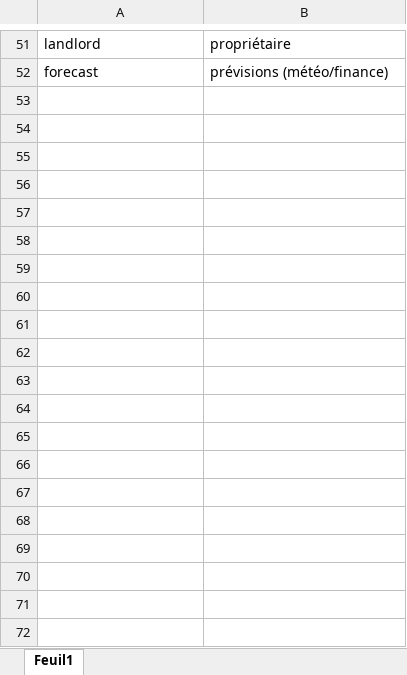
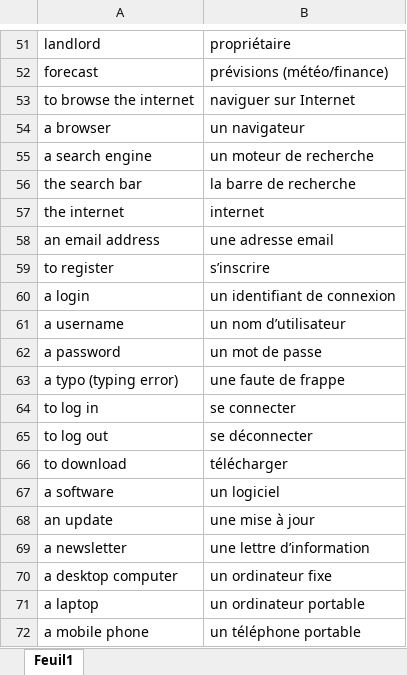
Before and after one commit to estelleJoyb/testing-vocab, an Excel workbook: vocabulaire.xlsx, sheet Feuil1, drawn as a sheet; only a part is shown, gaps mark what is left out; values as stored, in another font and other column widths than the file's, no borders; the diff covers the shown part only; the diff names each change by its address in the sheet, - before the commit and + after, or states it on an @@ line.

Commit message:
update vocab

```diff
--- a/vocabulaire.xlsx (sheet Feuil1)
+++ b/vocabulaire.xlsx (sheet Feuil1)
+row 53: to browse the internet | naviguer sur Internet
+row 54: a browser | un navigateur
+row 55: a search engine | un moteur de recherche
+row 56: the search bar | la barre de recherche
+row 57: the internet | internet
+row 58: an email address | une adresse email
+row 59: to register | s’inscrire
+row 60: a login | un identifiant de connexion
+row 61: a username | un nom d’utilisateur
+row 62: a password | un mot de passe
+row 63: a typo (typing error) | une faute de frappe
+row 64: to log in | se connecter
+row 65: to log out | se déconnecter
+row 66: to download | télécharger
+row 67: a software | un logiciel
+row 68: an update | une mise à jour
+row 69: a newsletter | une lettre d’information
+row 70: a desktop computer | un ordinateur fixe
+row 71: a laptop | un ordinateur portable
+row 72: a mobile phone | un téléphone portable
```
Also changed, not shown: 46 added rows and 2 edited cells elsewhere in this sheet.
